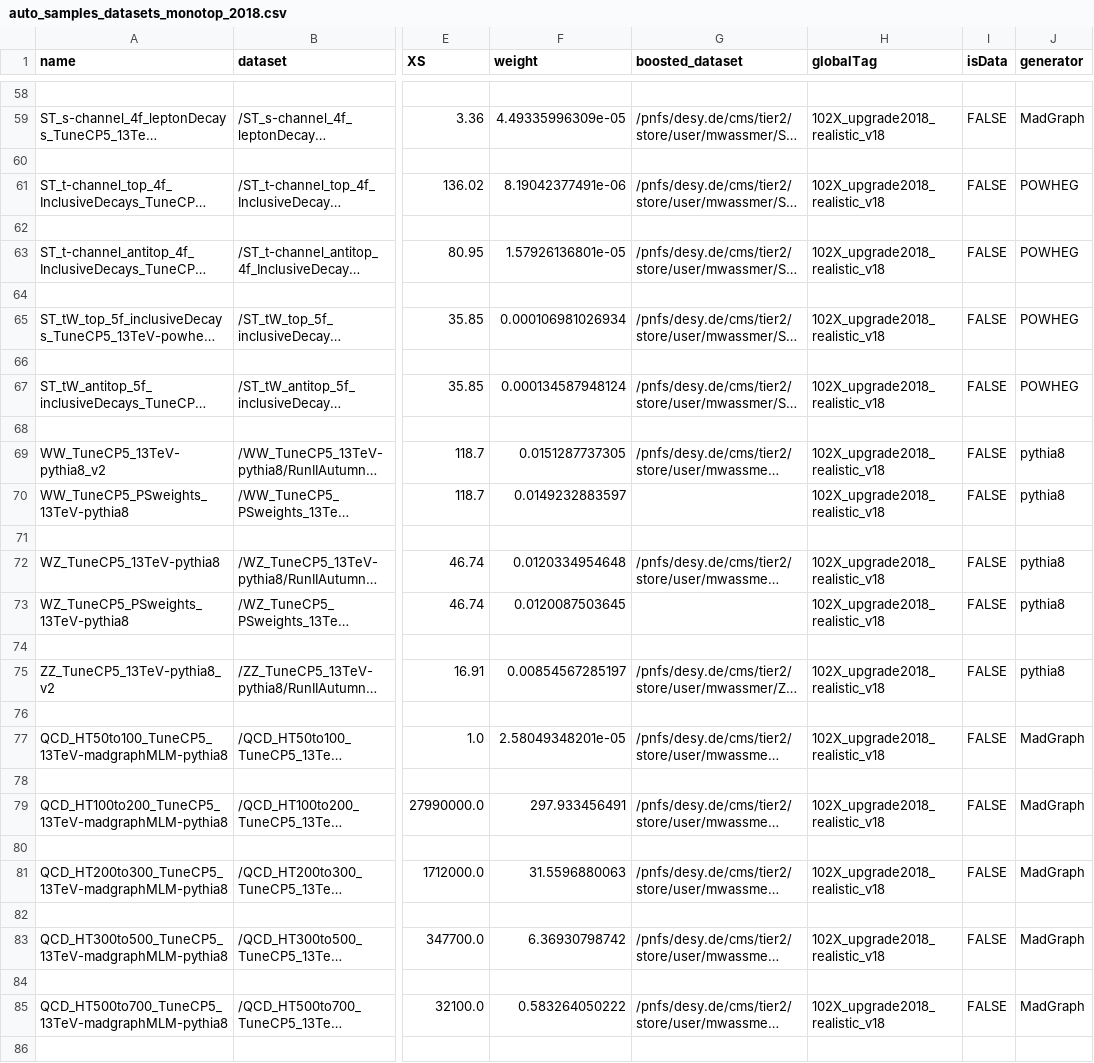
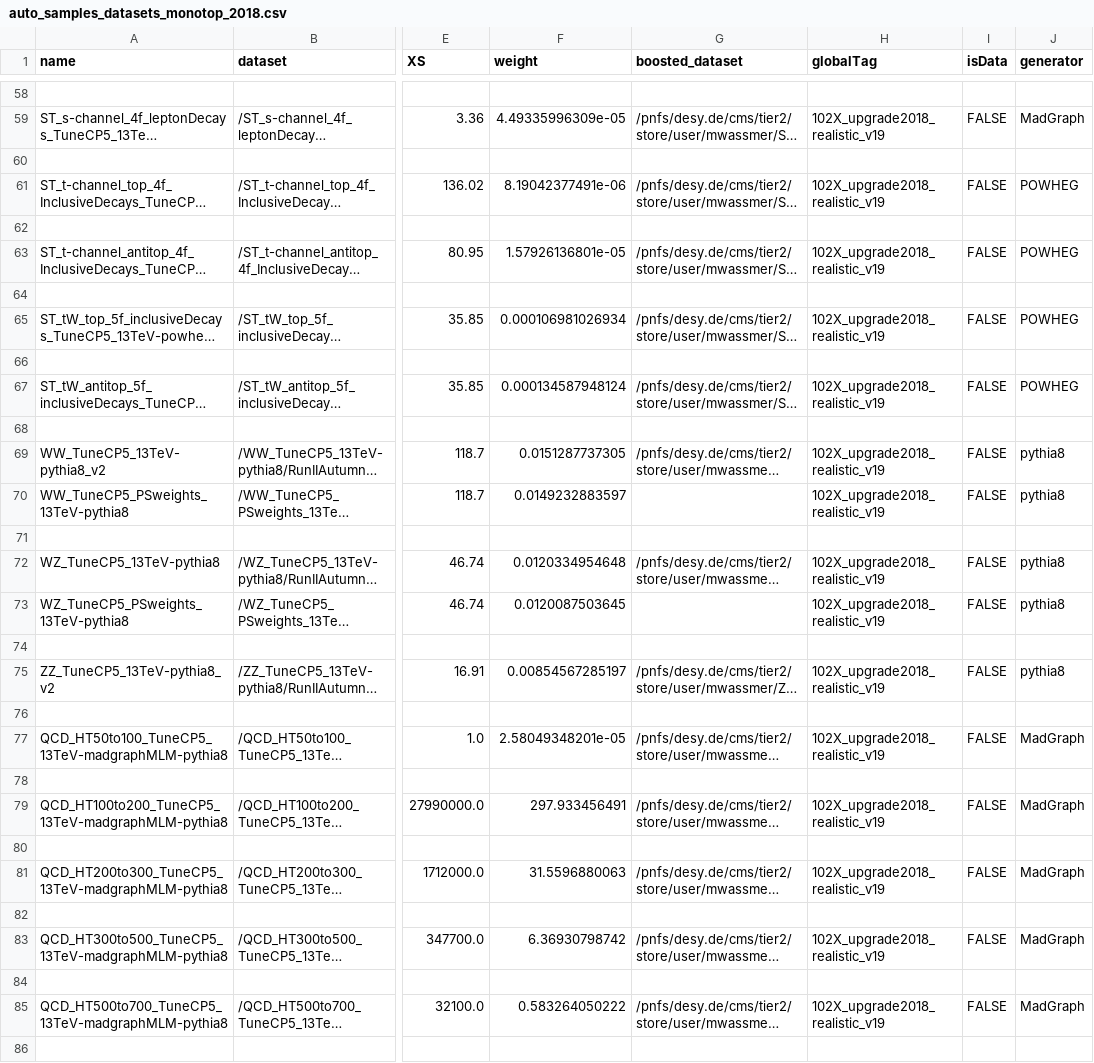
Before and after one commit to kit-cn-cms/BoostedAnalyzer_runscripts_NAF, a CSV file: auto_samples_datasets_monotop_2018.csv, drawn as a sheet; only a part is shown, gaps mark what is left out; long unchanged cells end in …; the diff covers the shown part only; the diff names each change by its address in the sheet, - before the commit and + after, or states it on an @@ line.

Commit message:
update 2018 sample list with new global tags

```diff
--- a/auto_samples_datasets_monotop_2018.csv
+++ b/auto_samples_datasets_monotop_2018.csv
-H59 (globalTag): 102X_upgrade2018_realistic_v18
+H59 (globalTag): 102X_upgrade2018_realistic_v19
-H61 (globalTag): 102X_upgrade2018_realistic_v18
+H61 (globalTag): 102X_upgrade2018_realistic_v19
-H63 (globalTag): 102X_upgrade2018_realistic_v18
+H63 (globalTag): 102X_upgrade2018_realistic_v19
-H65 (globalTag): 102X_upgrade2018_realistic_v18
+H65 (globalTag): 102X_upgrade2018_realistic_v19
-H67 (globalTag): 102X_upgrade2018_realistic_v18
+H67 (globalTag): 102X_upgrade2018_realistic_v19
-H69:H70 (globalTag): 102X_upgrade2018_realistic_v18
+H69:H70 (globalTag): 102X_upgrade2018_realistic_v19
-H72:H73 (globalTag): 102X_upgrade2018_realistic_v18
+H72:H73 (globalTag): 102X_upgrade2018_realistic_v19
-H75 (globalTag): 102X_upgrade2018_realistic_v18
+H75 (globalTag): 102X_upgrade2018_realistic_v19
-H77 (globalTag): 102X_upgrade2018_realistic_v18
+H77 (globalTag): 102X_upgrade2018_realistic_v19
-H79 (globalTag): 102X_upgrade2018_realistic_v18
+H79 (globalTag): 102X_upgrade2018_realistic_v19
-H81 (globalTag): 102X_upgrade2018_realistic_v18
+H81 (globalTag): 102X_upgrade2018_realistic_v19
-H83 (globalTag): 102X_upgrade2018_realistic_v18
+H83 (globalTag): 102X_upgrade2018_realistic_v19
-H85 (globalTag): 102X_upgrade2018_realistic_v18
+H85 (globalTag): 102X_upgrade2018_realistic_v19
```
Also changed, not shown: 50 edited cells elsewhere in this file.
